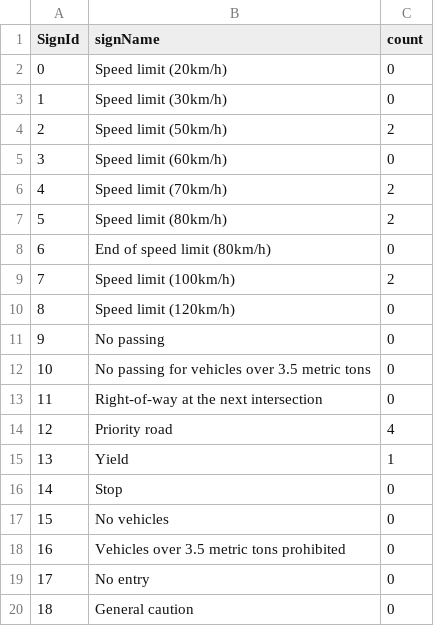
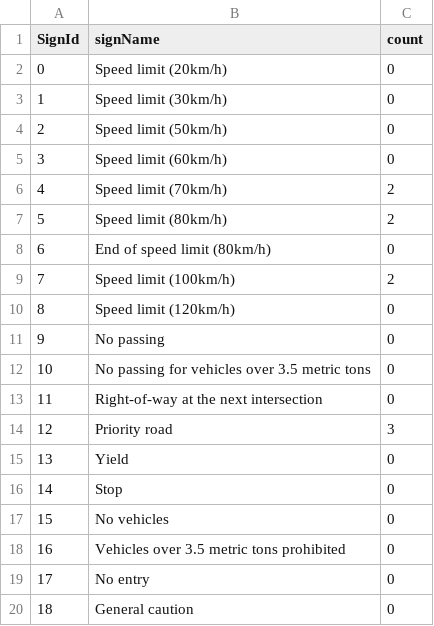
Before and after one commit to Marios007/VZE-Project, a CSV file: gui/demo_data_1.csv, drawn as a sheet; only a part is shown.

Commit message:
Updated csv for demovid 1

```diff
--- a/gui/demo_data_1.csv
+++ b/gui/demo_data_1.csv
@@ -3,3 +3,3 @@
 1;Speed limit (30km/h);0
-2;Speed limit (50km/h);2
+2;Speed limit (50km/h);0
 3;Speed limit (60km/h);0
@@ -13,4 +13,4 @@
 11;Right-of-way at the next intersection;0
-12;Priority road;4
-13;Yield;1
+12;Priority road;3
+13;Yield;0
 14;Stop;0
```
